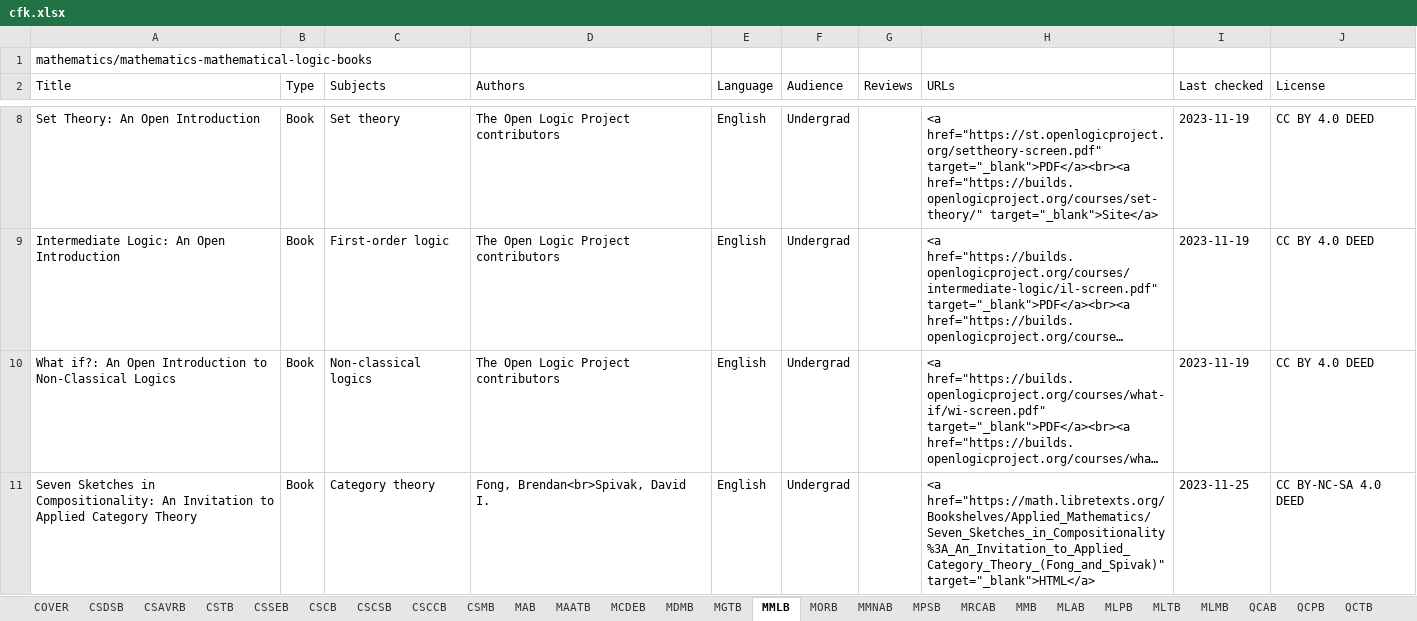
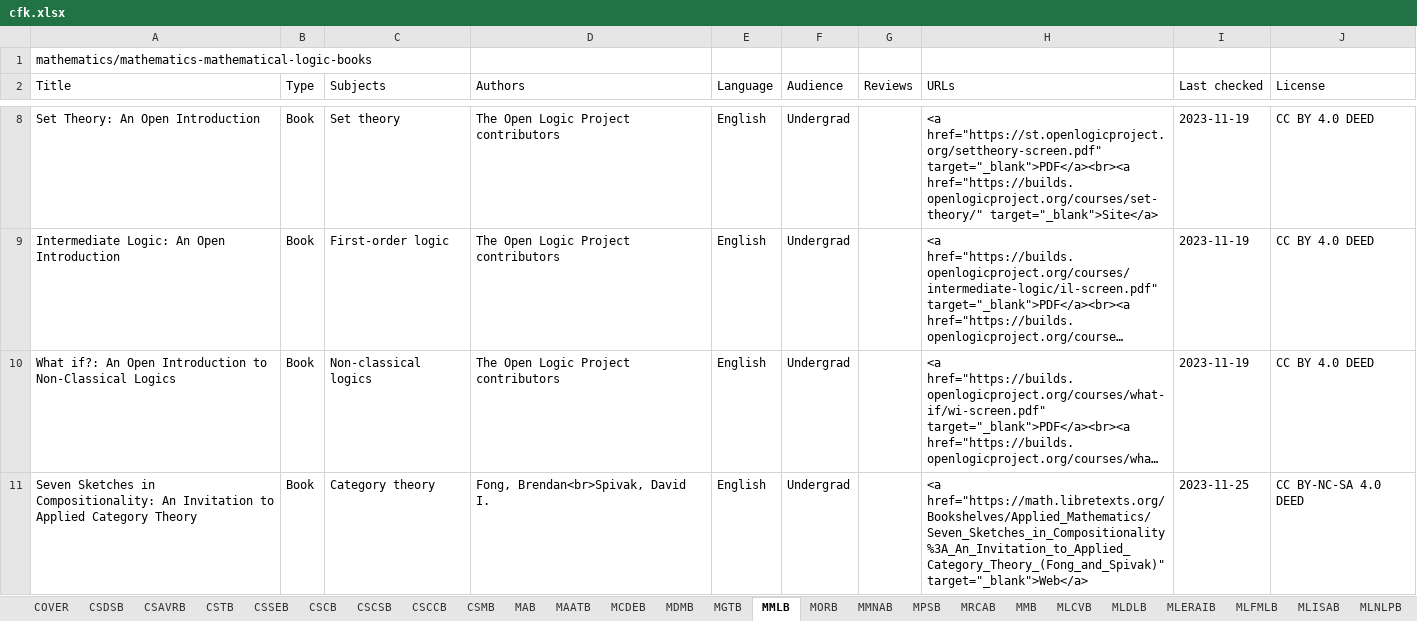
Before and after one commit to CFKNow/cfknow.github.io, an Excel workbook: utilities/cfk.xlsx, sheet MMLB, drawn as a sheet; only a part is shown, gaps mark what is left out; long unchanged cells end in …; values as stored, in another font and other column widths than the file's, no borders; the diff names each change by its address in the sheet, - before the commit and + after, or states it on an @@ line.

```diff
--- a/utilities/cfk.xlsx (sheet MMLB)
+++ b/utilities/cfk.xlsx (sheet MMLB)
-sheet tab: MLAB
+sheet tab: MLCVB
-sheet tab: MLPB
+sheet tab: MLDLB
-sheet tab: MLTB
+sheet tab: MLERAIB
+sheet tab: MLFMLB
+sheet tab: MLISAB
+sheet tab: MLNLPB
-H11 (URLs): <a href="https://math.libretexts.org/Bookshelves/Applied_Mathematics/Seven_Sketches_in_Compositionality%3A_An_Invitation_to_Applied_Category_Theory_(Fong_and_Spivak)" target="_blank">HTML</a>
+H11 (URLs): <a href="https://math.libretexts.org/Bookshelves/Applied_Mathematics/Seven_Sketches_in_Compositionality%3A_An_Invitation_to_Applied_Category_Theory_(Fong_and_Spivak)" target="_blank">Web</a>
```
Also changed, not shown: sheet CSSEB, sheet MLDLB, sheet CSTB, sheet CSDSB, sheet CSMB, sheet MLMB, 6 more sheets, other sheet tabs, 21 other files.
